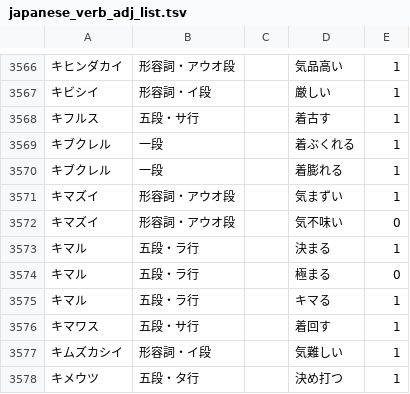
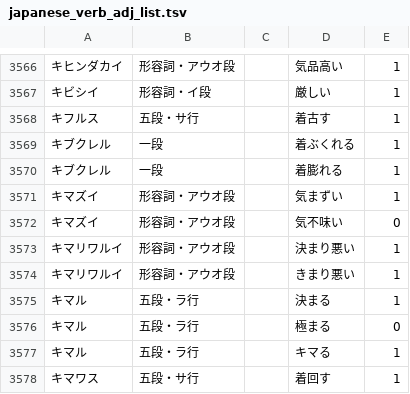
Before and after one commit to hiroshi-manabe/japanese_verb_adj_list, a TSV file: japanese_verb_adj_list.tsv, drawn as a sheet; only a part is shown, gaps mark what is left out; the shorter side is filled out with more unchanged rows.

Commit message:
Kimariwarui.

```diff
--- a/japanese_verb_adj_list.tsv
+++ b/japanese_verb_adj_list.tsv
@@ -3572,2 +3572,4 @@
 キマズイ	形容詞・アウオ段		気不味い	0
+キマリワルイ	形容詞・アウオ段		決まり悪い	1
+キマリワルイ	形容詞・アウオ段		きまり悪い	1
 キマル	五段・ラ行		決まる	1
```
